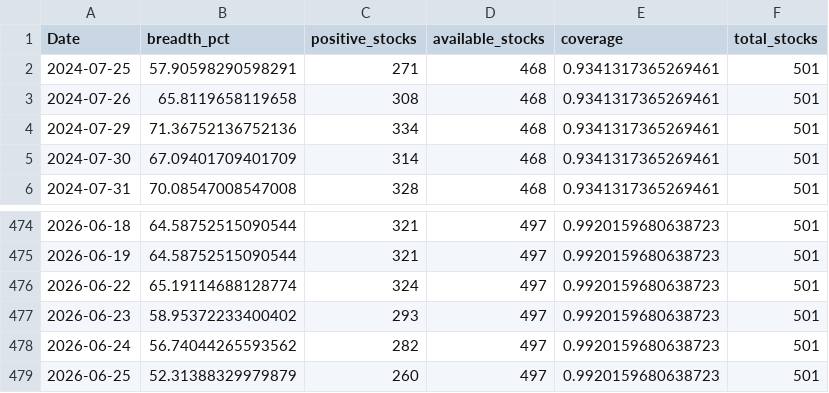
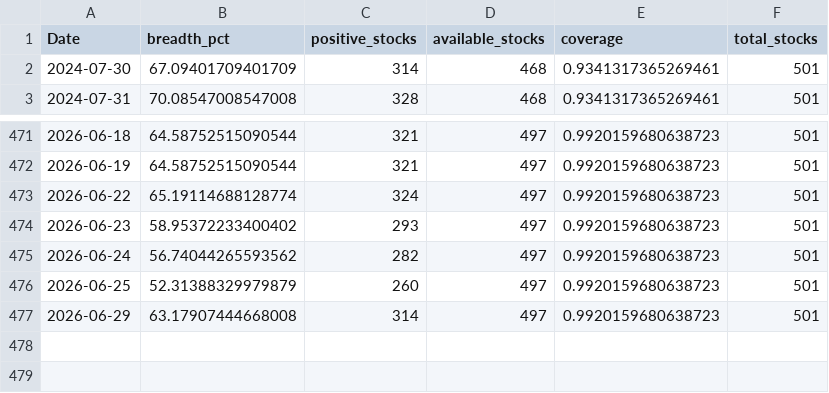
Before and after one commit to CS26-ST/short_term_sentiment_indicator, a CSV file: output/nifty500_sentiment_breadth_20d.csv, drawn as a sheet; only a part is shown, gaps mark what is left out.

```diff
--- a/output/nifty500_sentiment_breadth_20d.csv
+++ b/output/nifty500_sentiment_breadth_20d.csv
@@ -1,5 +1,2 @@
 Date,breadth_pct,positive_stocks,available_stocks,coverage,total_stocks
-2024-07-25,57.90598290598291,271,468,0.9341317365269461,501
-2024-07-26,65.8119658119658,308,468,0.9341317365269461,501
-2024-07-29,71.36752136752136,334,468,0.9341317365269461,501
 2024-07-30,67.09401709401709,314,468,0.9341317365269461,501
@@ -479 +476,2 @@ Date,breadth_pct,positive_stocks,available_stocks,coverage,total_stocks
 2026-06-25,52.31388329979879,260,497,0.9920159680638723,501
+2026-06-29,63.17907444668008,314,497,0.9920159680638723,501
```
Also changed, not shown: 2 other files.
